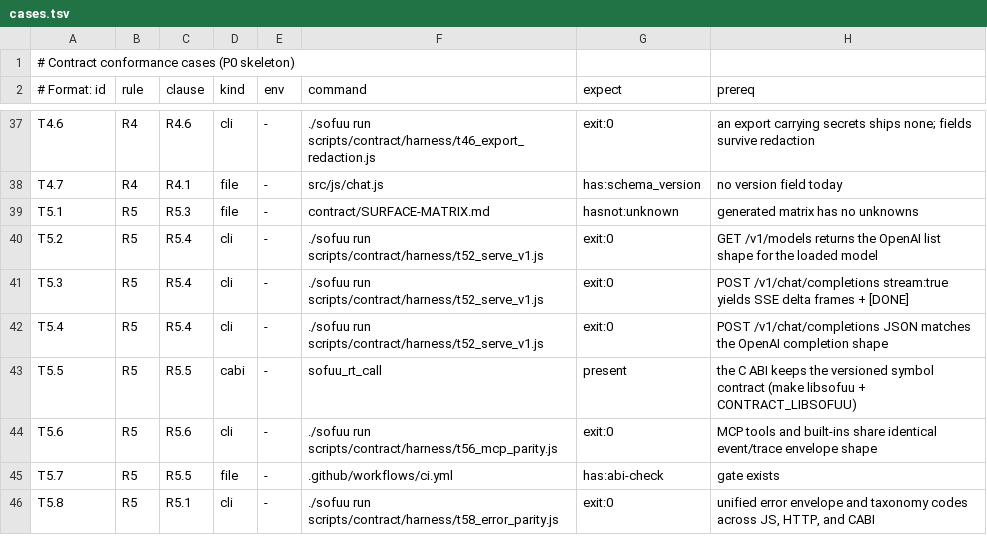
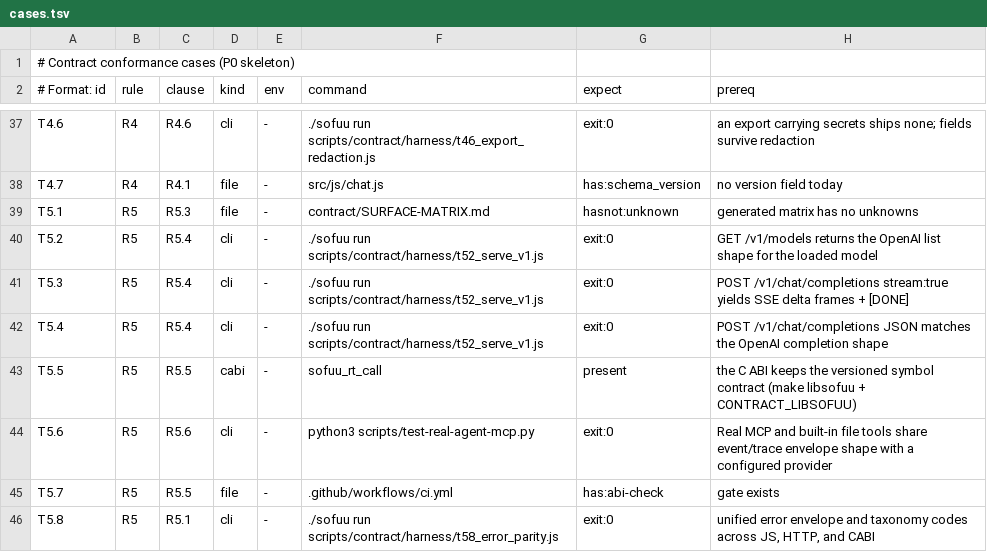
Before and after one commit to sofuu-runtime/sofuu, a TSV file: scripts/contract/cases.tsv, drawn as a sheet; only a part is shown, gaps mark what is left out.

Commit message:
feat(kaze): serve ai/tool scripts through the async bridge everywhere
The asynchronous Kaze coordinator existed for `sofuu.kaze.runAsync` and for
compiled agents, but the Rust CLI runner stayed synchronous: a script that
declared `needs: ai` or `needs: tool` failed with `E_CAP_MISSING` even when a
provider and MCP server were configured.

`sofuu script run` now reads the target once and routes a source file or a
`.kazebc` module that declares `ai`/`tool` through the same bridge; every other
script keeps the engine-free synchronous runner. Bridge options gain
`ambientArgs`, `configPath` and `sourceName`, with malformed values rejected as
typed `E_KAZE_ARGS` failures. The CLI keeps the bridge's versioned diagnostic
object instead of flattening it into a string.

The coordinator itself is new in this change set: owned `AsyncRun`
continuations in a thread-local map, bounded instruction slices, pre-dispatch
authorization, supervisor ticks on request, deadline and unknown-outcome
handling, and teardown that cancels runs belonging to a destroyed context.

Verification on macOS debug artifact
cd0a0abef7835aad1393a4d75e82362231d2768c1f18e92e1324b5d1749b0a21:
- 99 focused Kaze/CLI tests, 246 Kaze/compiler/memory/robotics tests
- scripts/test-kaze-cli-real-ai.py: source, --json, .kazebc, fail-closed
- scripts/test-kaze-real-ai.py: source and standalone paths
- scripts/test-kaze-fail-closed.py and scripts/test-kaze-js-boundaries.py

The model was the developer-supplied remote endpoint (claude-haiku-5.5); local
GGUF weights, approval receipts, durable run logs and released artifacts remain
unverified. No weights were downloaded.

```diff
--- a/scripts/contract/cases.tsv
+++ b/scripts/contract/cases.tsv
@@ -43,3 +43,3 @@ T5.4|R5|R5.4|cli|-|./sofuu run scripts/contract/harness/t52_serve_v1.js|exit:0|P
 T5.5|R5|R5.5|cabi|-|sofuu_rt_call|present|the C ABI keeps the versioned symbol contract (make libsofuu + CONTRACT_LIBSOFUU)
-T5.6|R5|R5.6|cli|-|./sofuu run scripts/contract/harness/t56_mcp_parity.js|exit:0|MCP tools and built-ins share identical event/trace envelope shape
+T5.6|R5|R5.6|cli|-|python3 scripts/test-real-agent-mcp.py|exit:0|Real MCP and built-in file tools share event/trace envelope shape with a configured provider
 T5.7|R5|R5.5|file|-|.github/workflows/ci.yml|has:abi-check|gate exists
```
Also changed, not shown: 20 other files.
